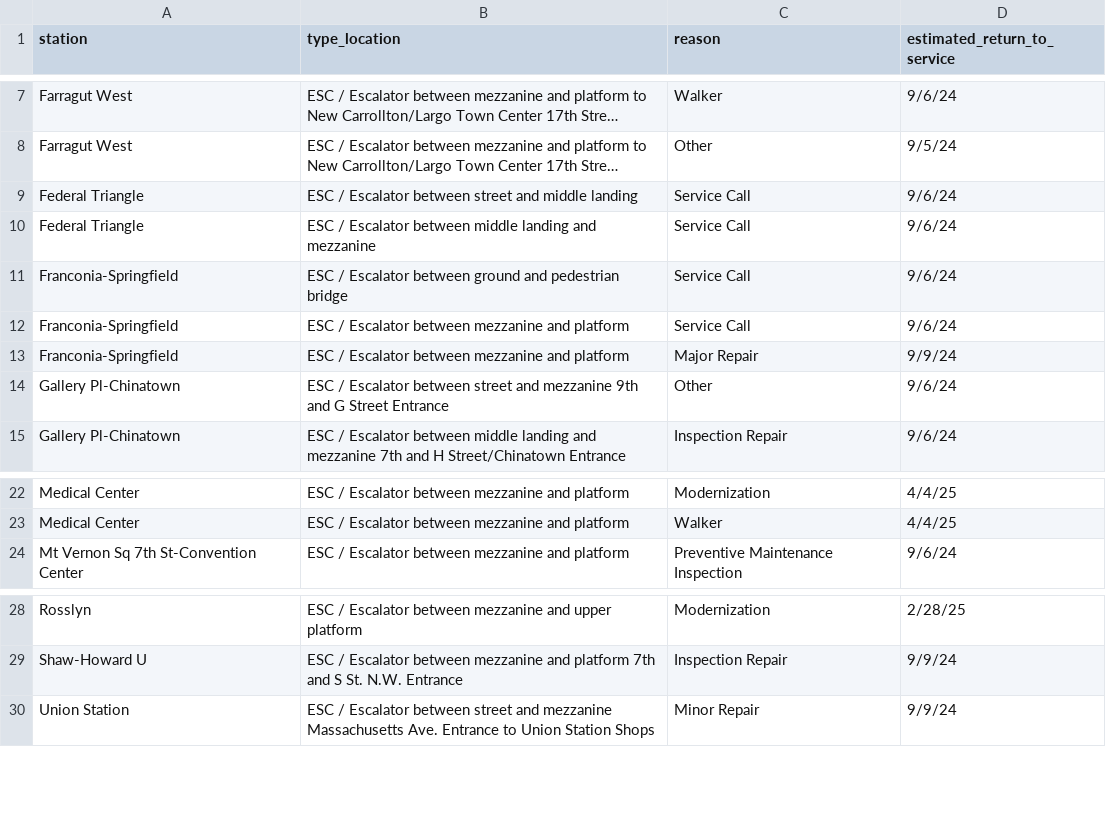
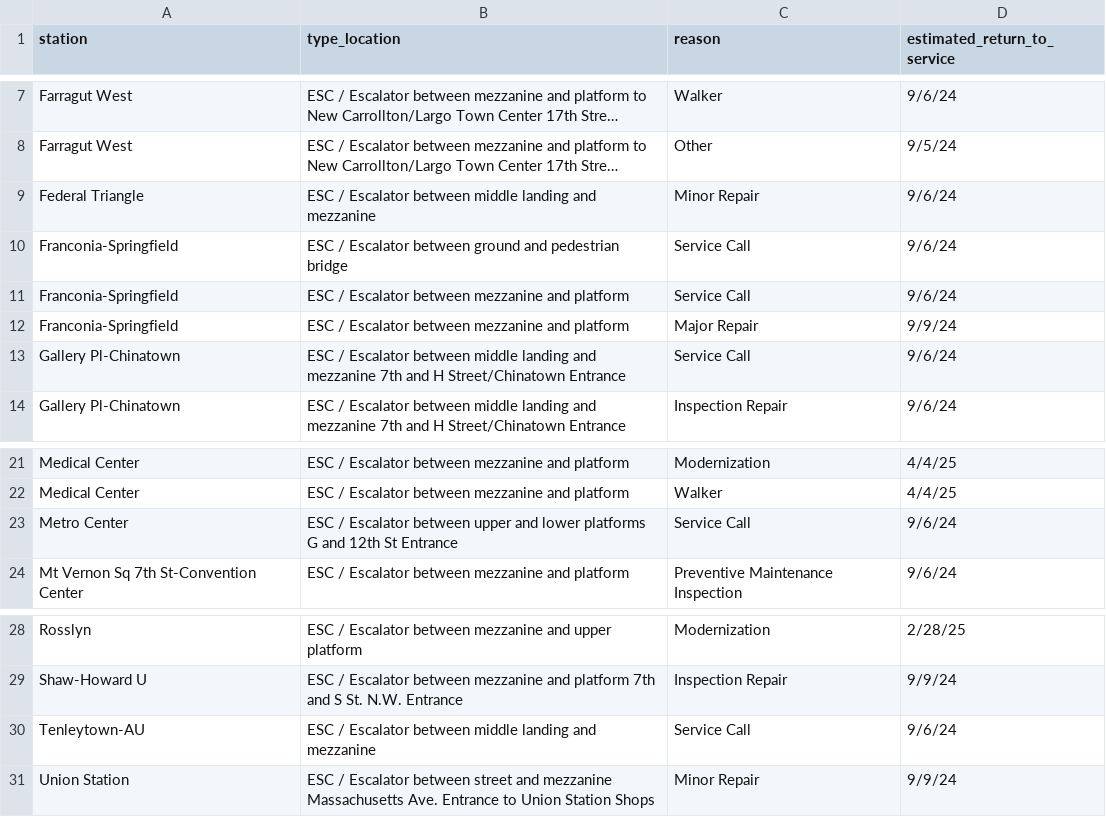
Before and after one commit to erxclau/wmata-elevators-escalators, a CSV file: outages.csv, drawn as a sheet; only a part is shown, gaps mark what is left out; long unchanged cells end in …; removed rows and columns are numbered as before the commit, all else as after; the diff names each change by its address in the sheet, - before the commit and + after, or states it on an @@ line.

```diff
--- a/outages.csv
+++ b/outages.csv
-row 9: Federal Triangle | ESC / Escalator between street and middle landing | Service Call | 9/6/24
-C9 (reason): Service Call
+C9 (reason): Minor Repair
-B13 (type_location): …Escalator between street and mezzanine 9th and G Street Entrance
+B13 (type_location): …Escalator between middle landing and mezzanine 7th and H Street/Chinatown Entrance
-C13 (reason): Other
+C13 (reason): Service Call
+row 23: Metro Center | ESC / Escalator between upper and lower platforms G and 12th St Entrance | Service Call | 9/6/24
+row 30: Tenleytown-AU | ESC / Escalator between middle landing and mezzanine | Service Call | 9/6/24
```
